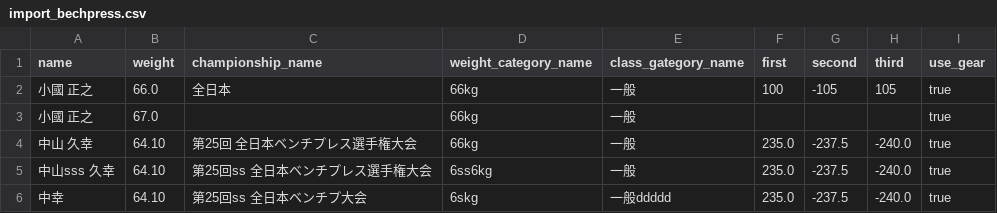
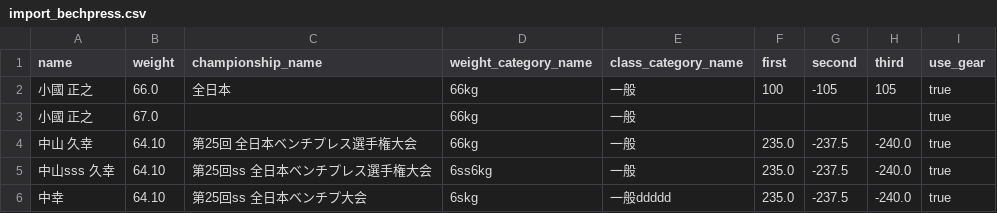
Before and after one commit to masayukioguni/jpa_database, a CSV file: import_bechpress.csv, drawn as a sheet.

```diff
--- a/import_bechpress.csv
+++ b/import_bechpress.csv
@@ -1,2 +1,2 @@
-name,weight,championship_name,weight_category_name,class_gategory_name,first,second,third,use_gear
+name,weight,championship_name,weight_category_name,class_category_name,first,second,third,use_gear
 "小國 正之",66.0,"全日本","66kg","一般",100,-105,105,true
```
Also changed, not shown: 2 other files.
